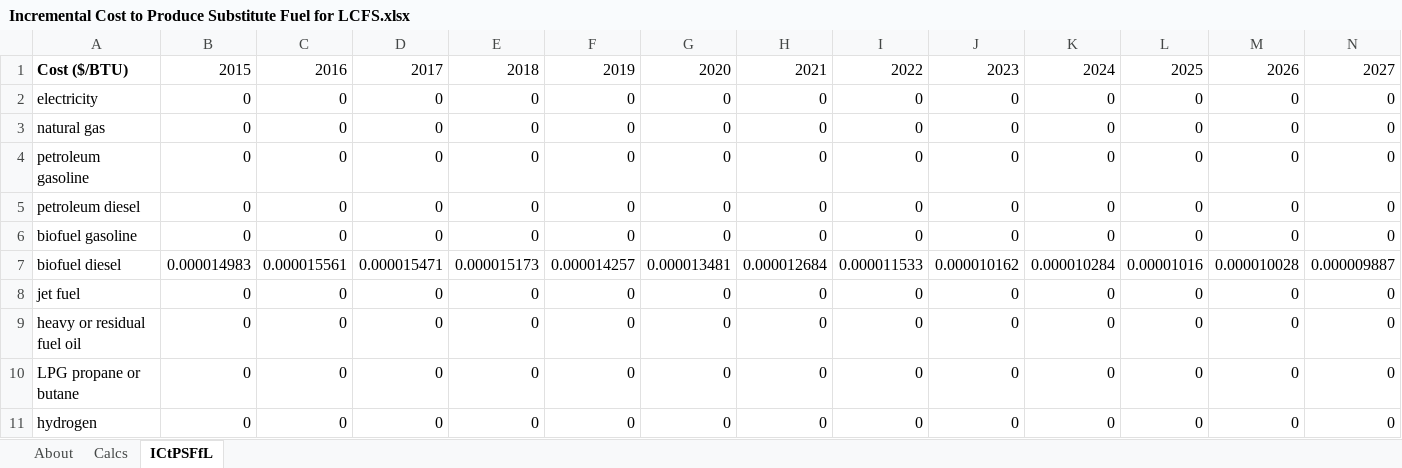
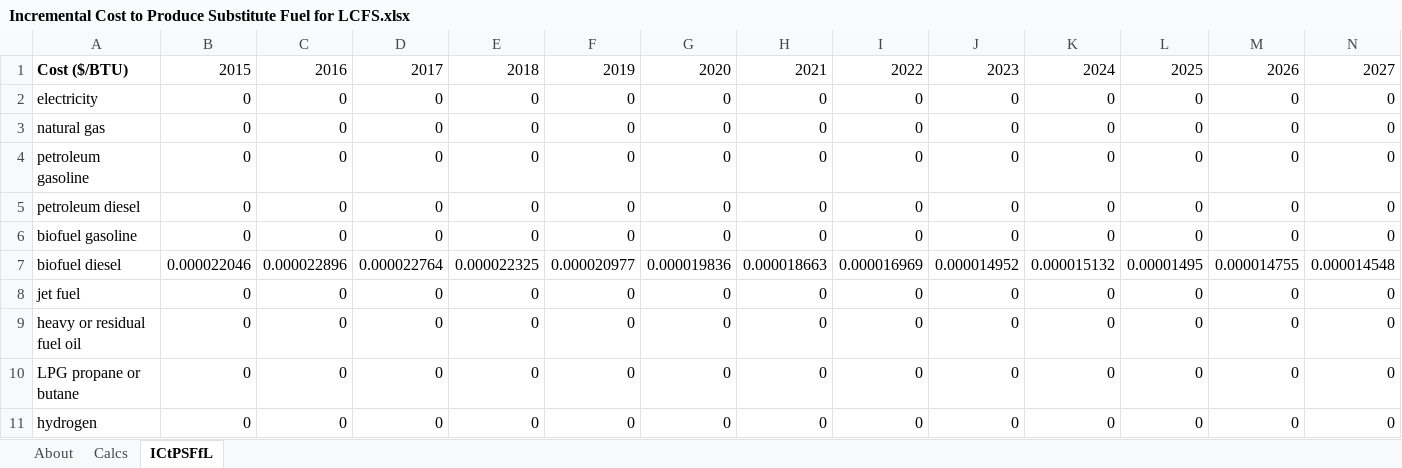
Before and after one commit to EnergyInnovation/eps-indonesia, an Excel workbook: InputData/trans/ICtPSFfL/Incremental Cost to Produce Substitute Fuel for LCFS.xlsx, sheet ICtPSFfL, drawn as a sheet; only a part is shown; values as stored, in another font and other column widths than the file's, no borders; the diff covers the shown part only; the diff names each change by its address in the sheet, - before the commit and + after, or states it on an @@ line.

```diff
--- a/InputData/trans/ICtPSFfL/Incremental Cost to Produce Substitute Fuel for LCFS.xlsx (sheet ICtPSFfL)
+++ b/InputData/trans/ICtPSFfL/Incremental Cost to Produce Substitute Fuel for LCFS.xlsx (sheet ICtPSFfL)
-B7: 0.000014983
+B7: 0.000022046
-C7: 0.000015561
+C7: 0.000022896
-D7: 0.000015471
+D7: 0.000022764
-E7: 0.000015173
+E7: 0.000022325
-F7: 0.000014257
+F7: 0.000020977
-G7: 0.000013481
+G7: 0.000019836
-H7: 0.000012684
+H7: 0.000018663
-I7: 0.000011533
+I7: 0.000016969
-J7: 0.000010162
+J7: 0.000014952
-K7: 0.000010284
+K7: 0.000015132
-L7: 0.00001016
+L7: 0.00001495
-M7: 0.000010028
+M7: 0.000014755
-N7: 0.000009887
+N7: 0.000014548
```
Also changed, not shown: 16 edited cells elsewhere in this sheet, sheet About, formulas that keep their value, InputData/dist-heat/RHFF/Recipient Heat Fuel Fractions.xlsx, InputData/fuels/GbPbT/GWP by Pollutant by Timeframe.xlsx, 4 other files.
